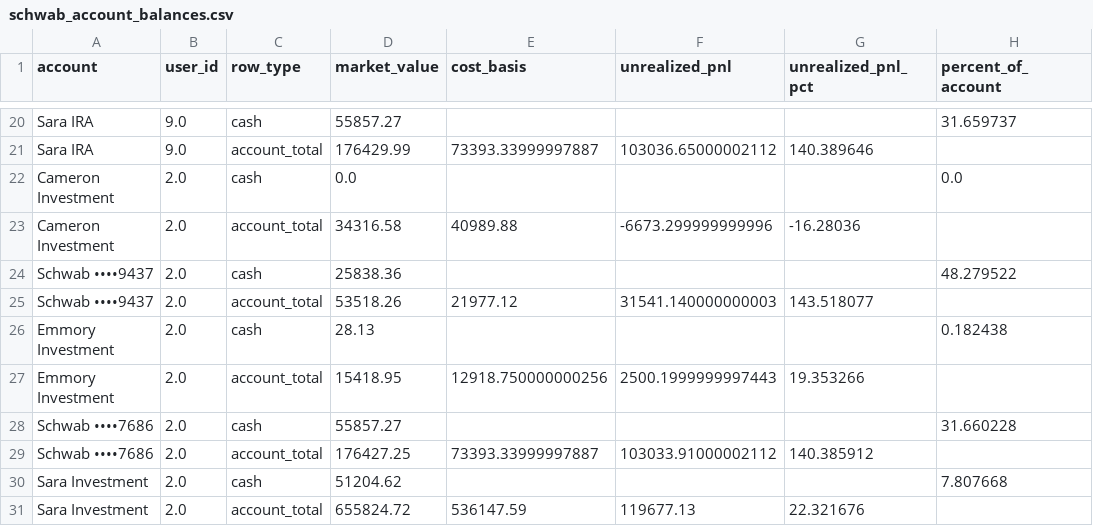
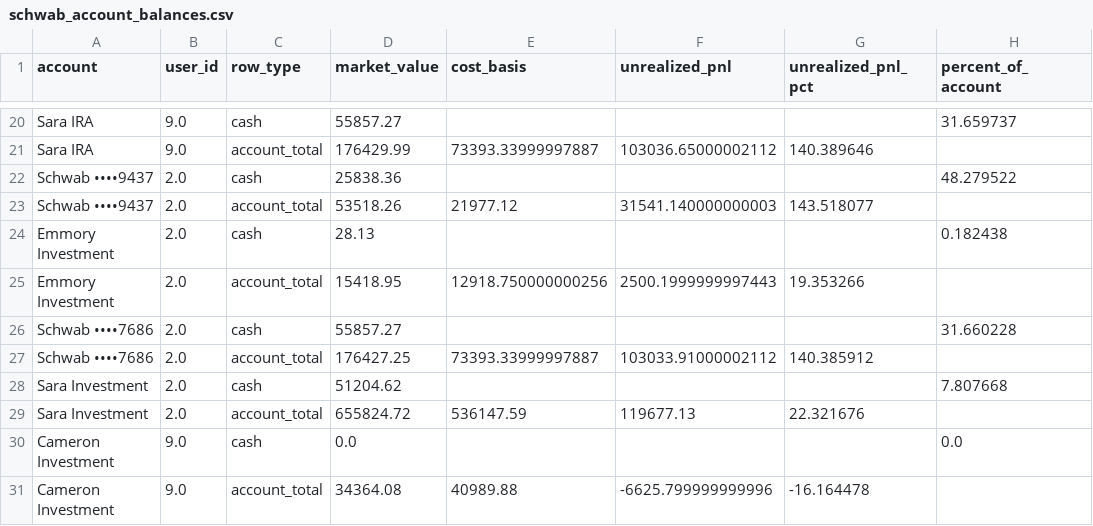
Before and after one commit to cameronjefferey/ccwj, a CSV file: dbt/seeds/schwab_account_balances.csv, drawn as a sheet; only a part is shown, gaps mark what is left out.

```diff
--- a/dbt/seeds/schwab_account_balances.csv
+++ b/dbt/seeds/schwab_account_balances.csv
@@ -21,4 +21,2 @@ Sara IRA,9.0,cash,55857.27,,,,31.659737
 Sara IRA,9.0,account_total,176429.99,73393.33999997887,103036.65000002112,140.389646,
-Cameron Investment,2.0,cash,0.0,,,,0.0
-Cameron Investment,2.0,account_total,34316.58,40989.88,-6673.299999999996,-16.28036,
 Schwab ••••9437,2.0,cash,25838.36,,,,48.279522
@@ -31 +29,3 @@ Sara Investment,2.0,cash,51204.62,,,,7.807668
 Sara Investment,2.0,account_total,655824.72,536147.59,119677.13,22.321676,
+Cameron Investment,9.0,cash,0.0,,,,0.0
+Cameron Investment,9.0,account_total,34364.08,40989.88,-6625.799999999996,-16.164478,
```
Also changed, not shown: dbt/seeds/current_positions.csv.
